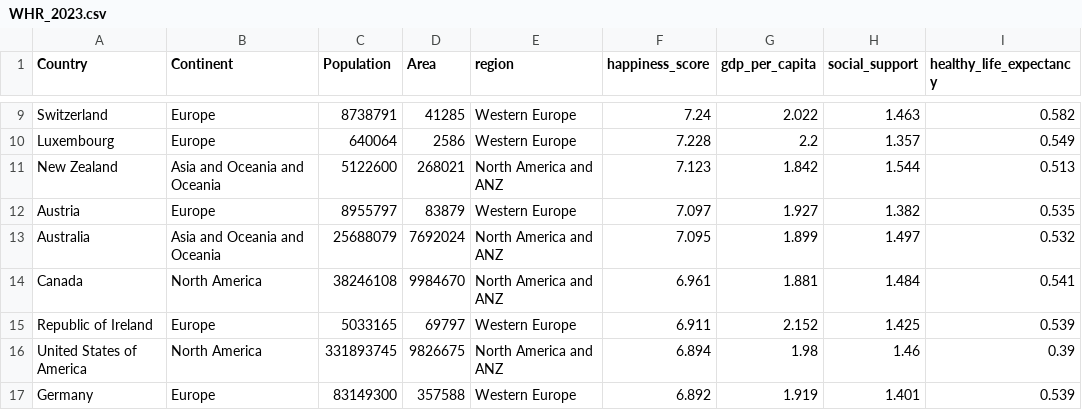
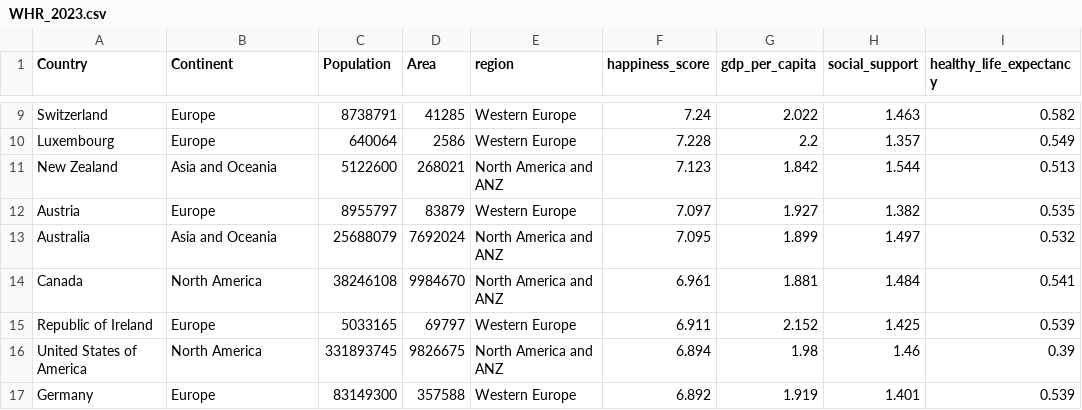
Before and after one commit to dilmif/FIT3179, a CSV file: data/WHR_2023.csv, drawn as a sheet; only a part is shown, gaps mark what is left out; the diff names each change by its address in the sheet, - before the commit and + after, or states it on an @@ line.

Commit message:
Update oceania continent

```diff
--- a/data/WHR_2023.csv
+++ b/data/WHR_2023.csv
-B11 (Continent): Asia and Oceania and Oceania
+B11 (Continent): Asia and Oceania
-B13 (Continent): Asia and Oceania and Oceania
+B13 (Continent): Asia and Oceania
```
